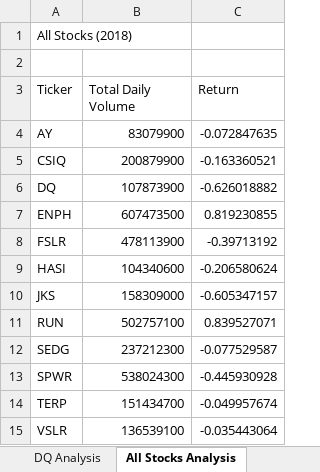
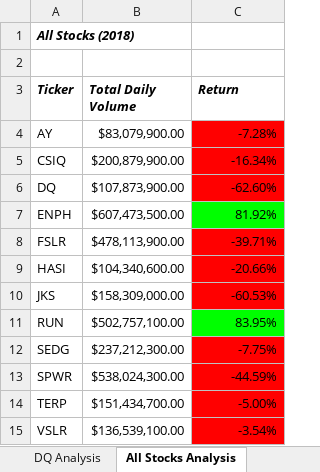
Before and after one commit to swcislo/stock-analysis, an Excel workbook: green_stocks.xlsm, sheet All Stocks Analysis, drawn as a sheet; values as stored, in another font and other column widths than the file's, no borders; the diff names each change by its address in the sheet, - before the commit and + after, or states it on an @@ line.

Commit message:
update 2.4.2

```diff
--- a/green_stocks.xlsm (sheet All Stocks Analysis)
+++ b/green_stocks.xlsm (sheet All Stocks Analysis)
@@ A1 bold: off → on, italic: off → on @@
@@ A3:C3 bold: off → on, italic: off → on @@
-B4 (Total Daily Volume): 83079900
+B4 (Total Daily Volume): $83,079,900.00
-C4 (Return): -0.072847635
+C4 (Return): -7.28%
-C4:C6 fill: none
+C4:C6 fill: #FF0000
-B5 (Total Daily Volume): 200879900
+B5 (Total Daily Volume): $200,879,900.00
-C5 (Return): -0.163360521
+C5 (Return): -16.34%
-B6 (Total Daily Volume): 107873900
+B6 (Total Daily Volume): $107,873,900.00
-C6 (Return): -0.626018882
+C6 (Return): -62.60%
-B7 (Total Daily Volume): 607473500
+B7 (Total Daily Volume): $607,473,500.00
-C7 (Return): 0.819230855
+C7 (Return): 81.92%
-C7 fill: none
+C7 fill: #00FF00
-B8 (Total Daily Volume): 478113900
+B8 (Total Daily Volume): $478,113,900.00
-C8 (Return): -0.39713192
+C8 (Return): -39.71%
-C8:C10 fill: none
+C8:C10 fill: #FF0000
-B9 (Total Daily Volume): 104340600
+B9 (Total Daily Volume): $104,340,600.00
-C9 (Return): -0.206580624
+C9 (Return): -20.66%
-B10 (Total Daily Volume): 158309000
+B10 (Total Daily Volume): $158,309,000.00
-C10 (Return): -0.605347157
+C10 (Return): -60.53%
-B11 (Total Daily Volume): 502757100
+B11 (Total Daily Volume): $502,757,100.00
-C11 (Return): 0.839527071
+C11 (Return): 83.95%
-C11 fill: none
+C11 fill: #00FF00
-B12 (Total Daily Volume): 237212300
+B12 (Total Daily Volume): $237,212,300.00
-C12 (Return): -0.077529587
+C12 (Return): -7.75%
-C12:C15 fill: none
+C12:C15 fill: #FF0000
-B13 (Total Daily Volume): 538024300
+B13 (Total Daily Volume): $538,024,300.00
-C13 (Return): -0.445930928
+C13 (Return): -44.59%
-B14 (Total Daily Volume): 151434700
+B14 (Total Daily Volume): $151,434,700.00
-C14 (Return): -0.049957674
+C14 (Return): -5.00%
-B15 (Total Daily Volume): 136539100
+B15 (Total Daily Volume): $136,539,100.00
-C15 (Return): -0.035443064
+C15 (Return): -3.54%
```
